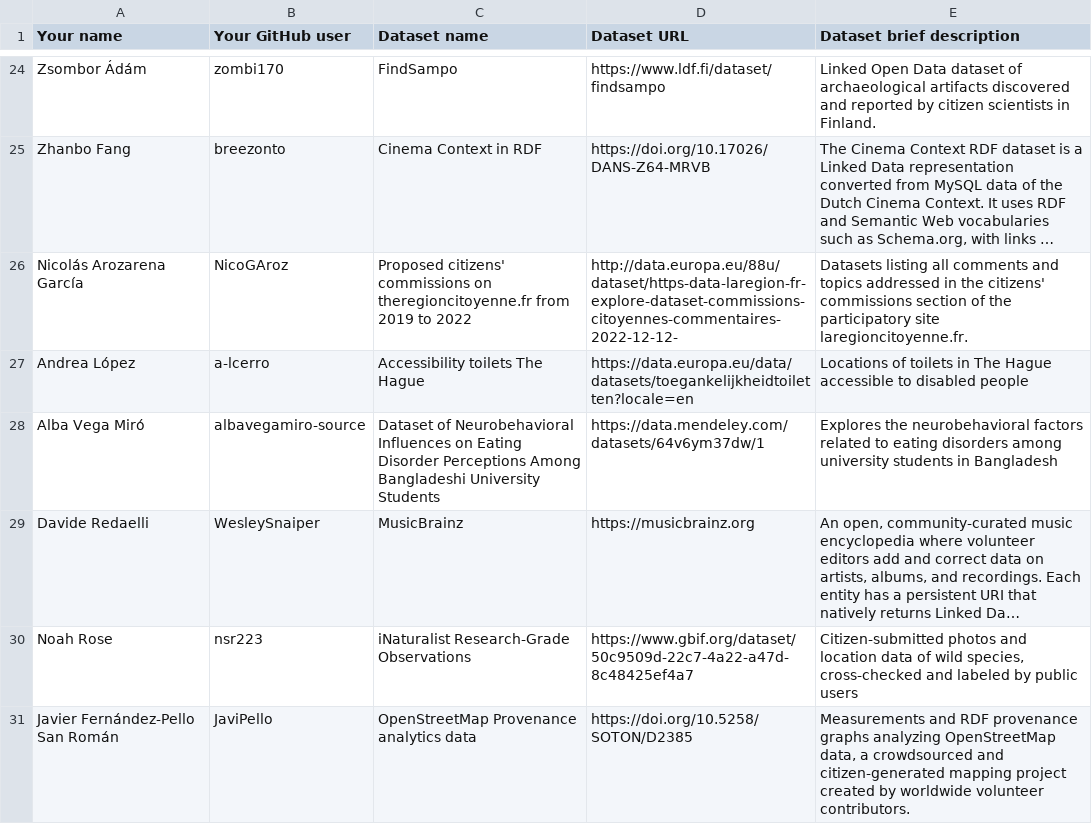
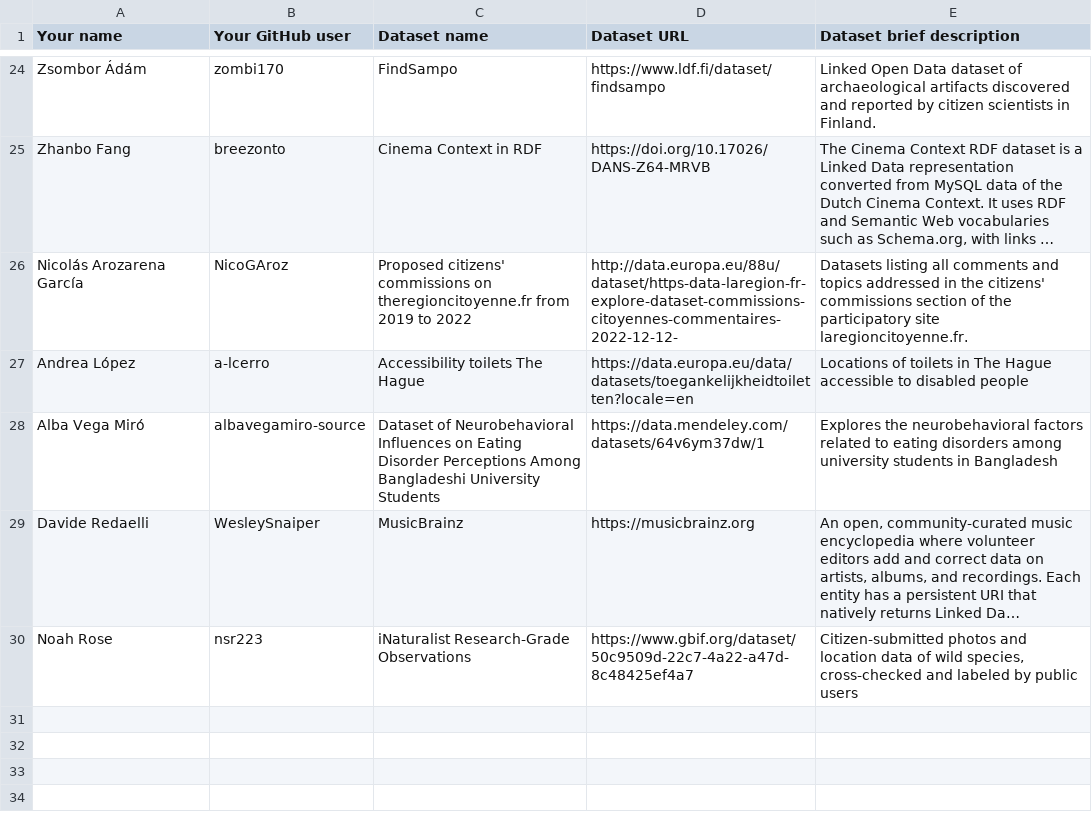
Before and after one commit to 101PHOENIX/Curso2026-2027-ODKG, a CSV file: Assignment1/DatasetDescriptions.csv, drawn as a sheet; only a part is shown, gaps mark what is left out; long unchanged cells end in …; the diff names each change by its address in the sheet, - before the commit and + after, or states it on an @@ line.

```diff
--- a/Assignment1/DatasetDescriptions.csv
+++ b/Assignment1/DatasetDescriptions.csv
-row 31: Javier Fernández-Pello San Román | JaviPello | OpenStreetMap Provenance analytics data | https://doi.org/10.5258/SOTON/D2385 | Measurements and RDF provenance graphs analyzing OpenStreetMap data, a crowdsourced and citizen-generated mapping project created by worldwide volunteer contributors.
```
Also changed, not shown: 2 other files.
